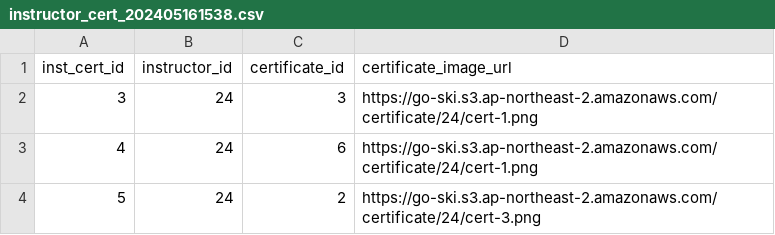
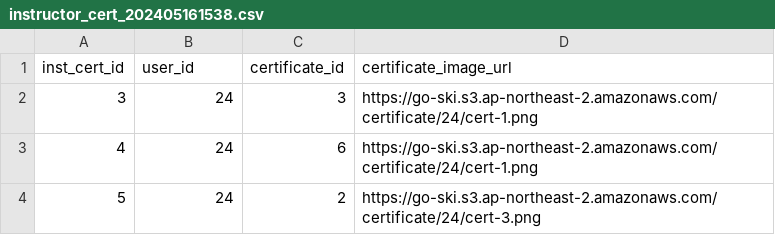
Before and after one commit to Jong-Youl/GOSKI, a CSV file: exec/DBDump/dummyData/instructor_cert_202405161538.csv, drawn as a sheet; only a part is shown.

Commit message:
Update instructor_cert_202405161538.csv

```diff
--- a/exec/DBDump/dummyData/instructor_cert_202405161538.csv
+++ b/exec/DBDump/dummyData/instructor_cert_202405161538.csv
@@ -1,2 +1,2 @@
-"inst_cert_id","instructor_id","certificate_id","certificate_image_url"
+"inst_cert_id","user_id","certificate_id","certificate_image_url"
 3,24,3,https://go-ski.s3.ap-northeast-2.amazonaws.com/certificate/24/cert-1.png
```
